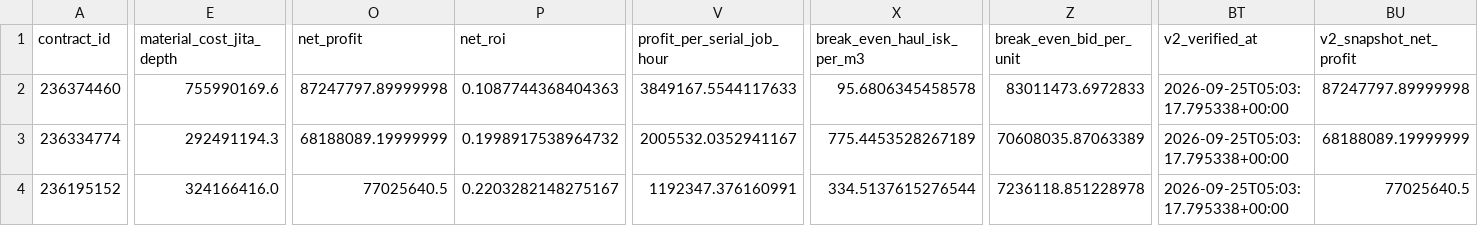
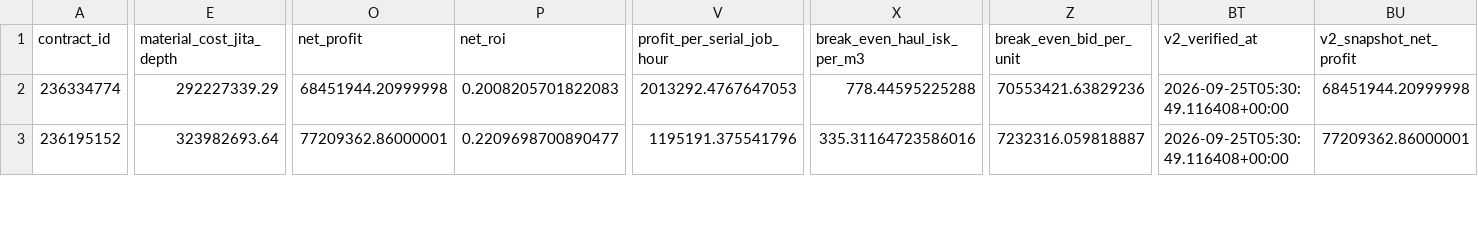
Before and after one commit to samson8964/chatgpt-eve, a CSV file: results/latest/bpc_v2_safe_candidates.csv, drawn as a sheet; only a part is shown, gaps mark what is left out; removed rows and columns are numbered as before the commit, all else as after; rows hold the shown columns only; the diff covers the shown part only; the diff names each change by its address in the sheet, - before the commit and + after, or states it on an @@ line.

```diff
--- a/results/latest/bpc_v2_safe_candidates.csv
+++ b/results/latest/bpc_v2_safe_candidates.csv
-row 2: 236374460 | 755990169.6 | 87247797.89999998 | 0.1087744368404363 | 3849167.5544117633 | 95.6806345458578 | 83011473.6972833 | 2026-09-25T05:03:17.795338+00:00 | 87247797.89999998
-E2 (material_cost_jita_depth): 292491194.3
+E2 (material_cost_jita_depth): 292227339.29
-O2 (net_profit): 68188089.19999999
+O2 (net_profit): 68451944.20999998
-P2 (net_roi): 0.1998917538964732
+P2 (net_roi): 0.2008205701822083
-V2 (profit_per_serial_job_hour): 2005532.0352941167
+V2 (profit_per_serial_job_hour): 2013292.4767647053
-X2 (break_even_haul_isk_per_m3): 775.4453528267189
+X2 (break_even_haul_isk_per_m3): 778.44595225288
-Z2 (break_even_bid_per_unit): 70608035.87063389
+Z2 (break_even_bid_per_unit): 70553421.63829236
-BT2:BT3 (v2_verified_at): 2026-09-25T05:03:17.795338+00:00
+BT2:BT3 (v2_verified_at): 2026-09-25T05:30:49.116408+00:00
-BU2 (v2_snapshot_net_profit): 68188089.19999999
+BU2 (v2_snapshot_net_profit): 68451944.20999998
-E3 (material_cost_jita_depth): 324166416.0
+E3 (material_cost_jita_depth): 323982693.64
-O3 (net_profit): 77025640.5
+O3 (net_profit): 77209362.86000001
-P3 (net_roi): 0.2203282148275167
+P3 (net_roi): 0.2209698700890477
-V3 (profit_per_serial_job_hour): 1192347.376160991
+V3 (profit_per_serial_job_hour): 1195191.375541796
-X3 (break_even_haul_isk_per_m3): 334.5137615276544
+X3 (break_even_haul_isk_per_m3): 335.31164723586016
-Z3 (break_even_bid_per_unit): 7236118.851228978
+Z3 (break_even_bid_per_unit): 7232316.059818887
-BU3 (v2_snapshot_net_profit): 77025640.5
+BU3 (v2_snapshot_net_profit): 77209362.86000001
```
Also changed, not shown: 81 edited cells elsewhere in this file, results/latest/bpc_value_opportunities.csv, results/latest/excluded.csv, 23 other files.
